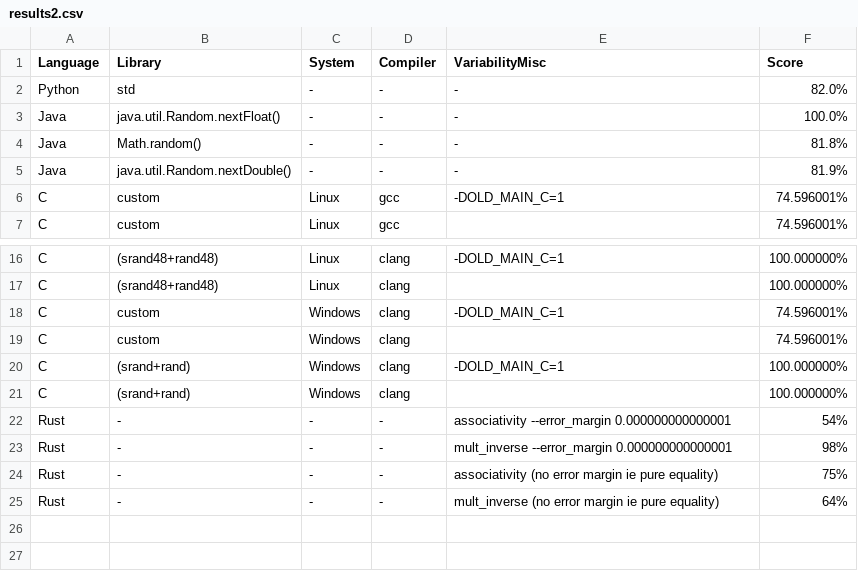
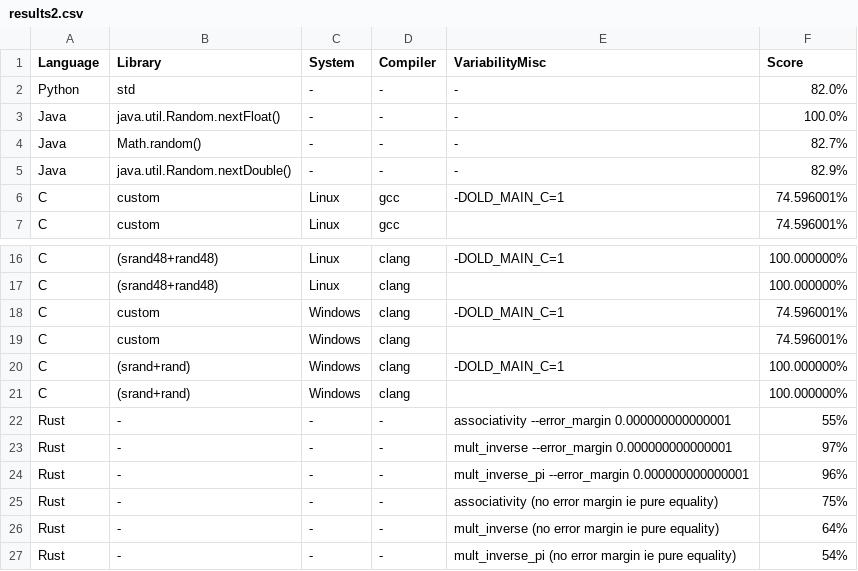
Before and after one commit to FAMILIAR-project/reproducibility-associativity, a CSV file: results2.csv, drawn as a sheet; only a part is shown, gaps mark what is left out.

Commit message:
first LISP implementation and edit of Rust to support mult with PI

```diff
--- a/results2.csv
+++ b/results2.csv
@@ -3,4 +3,4 @@ Python,std,-,-,-,82.0%
 Java,java.util.Random.nextFloat(),-,-,-,100.0%
-Java,Math.random(),-,-,-,81.8%
-Java,java.util.Random.nextDouble(),-,-,-,81.9%
+Java,Math.random(),-,-,-,82.7%
+Java,java.util.Random.nextDouble(),-,-,-,82.9%
 C,custom,Linux,gcc,-DOLD_MAIN_C=1,74.596001%
@@ -21,5 +21,7 @@ C,(srand+rand),Windows,clang,-DOLD_MAIN_C=1,100.000000%
 C,(srand+rand),Windows,clang,,100.000000%
-Rust,-,-,-,associativity --error_margin 0.000000000000001,54%
-Rust,-,-,-,mult_inverse --error_margin 0.000000000000001,98%
+Rust,-,-,-,associativity --error_margin 0.000000000000001,55%
+Rust,-,-,-,mult_inverse --error_margin 0.000000000000001,97%
+Rust,-,-,-,mult_inverse_pi --error_margin 0.000000000000001,96%
 Rust,-,-,-,associativity (no error margin ie pure equality),75%
 Rust,-,-,-,mult_inverse (no error margin ie pure equality),64%
+Rust,-,-,-,mult_inverse_pi (no error margin ie pure equality),54%
```
Also changed, not shown: 4 other files.
